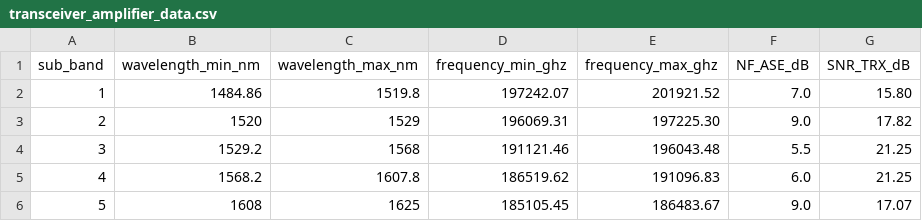
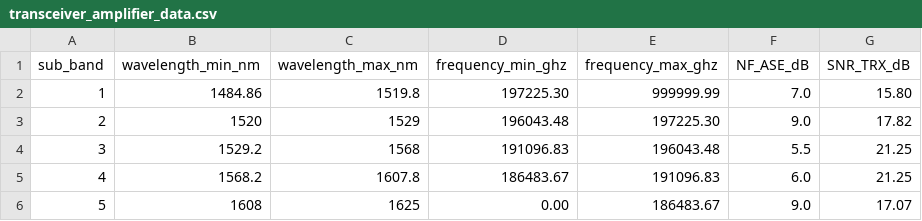
Before and after one commit to micdoh/XLRON, a CSV file: xlron/data/gn_model/transceiver_amplifier_data.csv, drawn as a sheet.

Commit message:
:sparkles: Much improved ISRS GN model

```diff
--- a/xlron/data/gn_model/transceiver_amplifier_data.csv
+++ b/xlron/data/gn_model/transceiver_amplifier_data.csv
@@ -1,6 +1,6 @@
 sub_band,wavelength_min_nm,wavelength_max_nm,frequency_min_ghz,frequency_max_ghz,NF_ASE_dB,SNR_TRX_dB
-1,1484.86,1519.8,197242.07,201921.52,7.0,15.80
-2,1520,1529,196069.31,197225.30,9.0,17.82
-3,1529.2,1568,191121.46,196043.48,5.5,21.25
-4,1568.2,1607.8,186519.62,191096.83,6.0,21.25
-5,1608,1625,185105.45,186483.67,9.0,17.07
+1,1484.86,1519.8,197225.30,999999.99,7.0,15.80
+2,1520,1529,196043.48,197225.30,9.0,17.82
+3,1529.2,1568,191096.83,196043.48,5.5,21.25
+4,1568.2,1607.8,186483.67,191096.83,6.0,21.25
+5,1608,1625,0.00,186483.67,9.0,17.07
```
Also changed, not shown: 6 other files.
